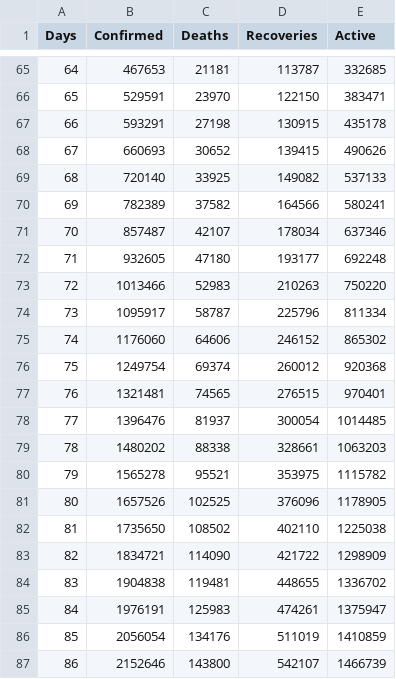
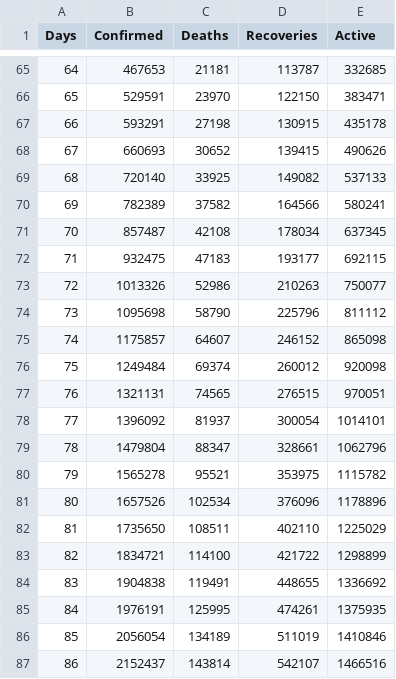
Before and after one commit to sahasuman343/COVID-19-data, a CSV file: time_series_covid19_cumudf_global.csv, drawn as a sheet; only a part is shown, gaps mark what is left out; the diff covers the shown part only.

```diff
--- a/time_series_covid19_cumudf_global.csv
+++ b/time_series_covid19_cumudf_global.csv
@@ -70,18 +70,18 @@
 69,782389,37582,164566,580241
-70,857487,42107,178034,637346
-71,932605,47180,193177,692248
-72,1013466,52983,210263,750220
-73,1095917,58787,225796,811334
-74,1176060,64606,246152,865302
-75,1249754,69374,260012,920368
-76,1321481,74565,276515,970401
-77,1396476,81937,300054,1014485
-78,1480202,88338,328661,1063203
+70,857487,42108,178034,637345
+71,932475,47183,193177,692115
+72,1013326,52986,210263,750077
+73,1095698,58790,225796,811112
+74,1175857,64607,246152,865098
+75,1249484,69374,260012,920098
+76,1321131,74565,276515,970051
+77,1396092,81937,300054,1014101
+78,1479804,88347,328661,1062796
 79,1565278,95521,353975,1115782
-80,1657526,102525,376096,1178905
-81,1735650,108502,402110,1225038
-82,1834721,114090,421722,1298909
-83,1904838,119481,448655,1336702
-84,1976191,125983,474261,1375947
-85,2056054,134176,511019,1410859
-86,2152646,143800,542107,1466739
+80,1657526,102534,376096,1178896
+81,1735650,108511,402110,1225029
+82,1834721,114100,421722,1298899
+83,1904838,119491,448655,1336692
+84,1976191,125995,474261,1375935
+85,2056054,134189,511019,1410846
+86,2152437,143814,542107,1466516
```
Also changed, not shown: 4 added rows and 2 edited cells elsewhere in this file, time_series_covid19_confirmed_global.csv, time_series_covid19_dailydf_global.csv, 6 other files.
